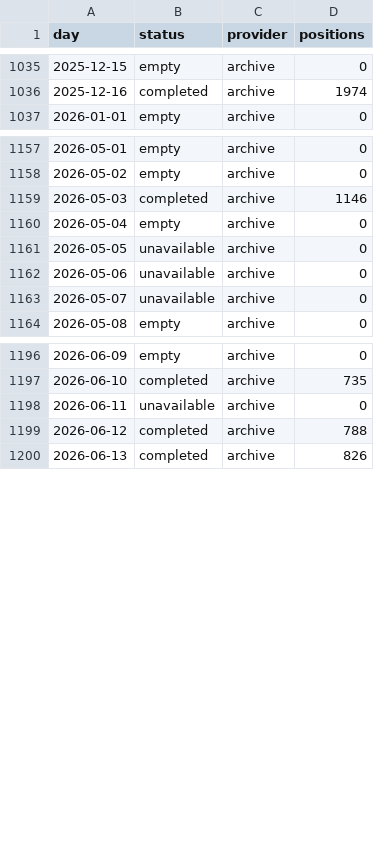
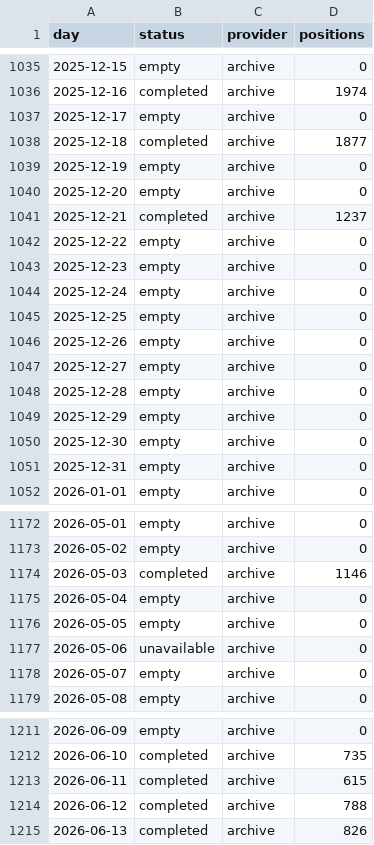
Before and after one commit to peterridzon/lietadielka, a CSV file: data/observations/505c07/days.csv, drawn as a sheet; only a part is shown, gaps mark what is left out; the diff covers the shown part only.

```diff
--- a/data/observations/505c07/days.csv
+++ b/data/observations/505c07/days.csv
@@ -1036,2 +1036,17 @@ day,status,provider,positions
 2025-12-16,completed,archive,1974
+2025-12-17,empty,archive,0
+2025-12-18,completed,archive,1877
+2025-12-19,empty,archive,0
+2025-12-20,empty,archive,0
+2025-12-21,completed,archive,1237
+2025-12-22,empty,archive,0
+2025-12-23,empty,archive,0
+2025-12-24,empty,archive,0
+2025-12-25,empty,archive,0
+2025-12-26,empty,archive,0
+2025-12-27,empty,archive,0
+2025-12-28,empty,archive,0
+2025-12-29,empty,archive,0
+2025-12-30,empty,archive,0
+2025-12-31,empty,archive,0
 2026-01-01,empty,archive,0
@@ -1160,5 +1175,5 @@ day,status,provider,positions
 2026-05-04,empty,archive,0
-2026-05-05,unavailable,archive,0
+2026-05-05,empty,archive,0
 2026-05-06,unavailable,archive,0
-2026-05-07,unavailable,archive,0
+2026-05-07,empty,archive,0
 2026-05-08,empty,archive,0
@@ -1197,3 +1212,3 @@ day,status,provider,positions
 2026-06-10,completed,archive,735
-2026-06-11,unavailable,archive,0
+2026-06-11,completed,archive,615
 2026-06-12,completed,archive,788
```
Also changed, not shown: 1 added row and 13 edited cells elsewhere in this file, data/observations/505c06/days.csv, data/observations/505c09/days.csv, 19 other files.
